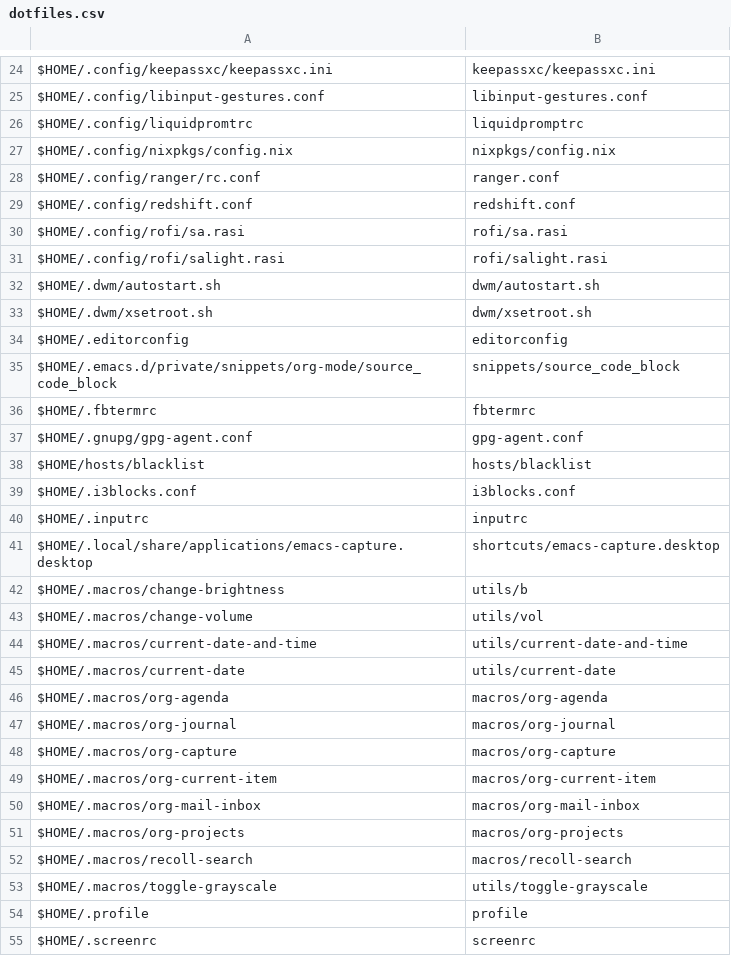
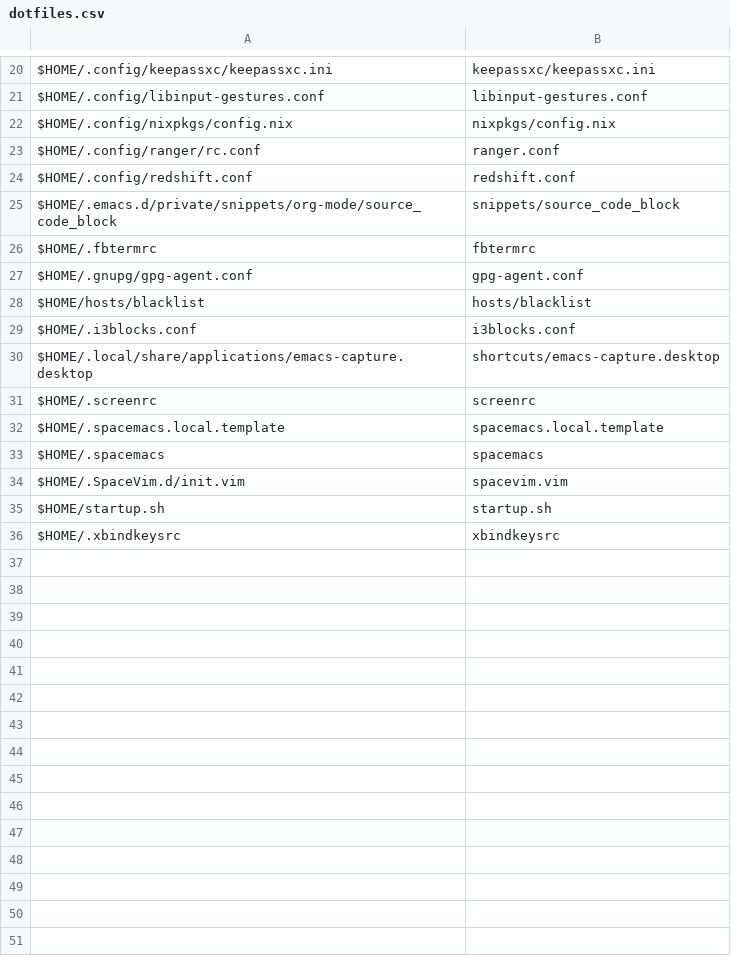
Before and after one commit to sam33r/dotfiles, a CSV file: dotfiles.csv, drawn as a sheet; only a part is shown, gaps mark what is left out; the shorter side is filled out with more unchanged rows; the diff covers the shown part only; the diff names each change by its address in the sheet, - before the commit and + after, or states it on an @@ line.

```diff
--- a/dotfiles.csv
+++ b/dotfiles.csv
-row 26: $HOME/.config/liquidpromtrc | liquidpromptrc
-row 30: $HOME/.config/rofi/sa.rasi | rofi/sa.rasi
-row 31: $HOME/.config/rofi/salight.rasi | rofi/salight.rasi
-row 32: $HOME/.dwm/autostart.sh | dwm/autostart.sh
-row 33: $HOME/.dwm/xsetroot.sh | dwm/xsetroot.sh
-row 34: $HOME/.editorconfig | editorconfig
-row 40: $HOME/.inputrc | inputrc
-row 42: $HOME/.macros/change-brightness | utils/b
-row 43: $HOME/.macros/change-volume | utils/vol
-row 44: $HOME/.macros/current-date-and-time | utils/current-date-and-time
-row 45: $HOME/.macros/current-date | utils/current-date
-row 46: $HOME/.macros/org-agenda | macros/org-agenda
-row 47: $HOME/.macros/org-journal | macros/org-journal
-row 48: $HOME/.macros/org-capture | macros/org-capture
-row 49: $HOME/.macros/org-current-item | macros/org-current-item
-row 50: $HOME/.macros/org-mail-inbox | macros/org-mail-inbox
-row 51: $HOME/.macros/org-projects | macros/org-projects
-row 52: $HOME/.macros/recoll-search | macros/recoll-search
-row 53: $HOME/.macros/toggle-grayscale | utils/toggle-grayscale
-row 54: $HOME/.profile | profile
```
Also changed, not shown: 10 removed rows elsewhere in this file, 52 other files.
